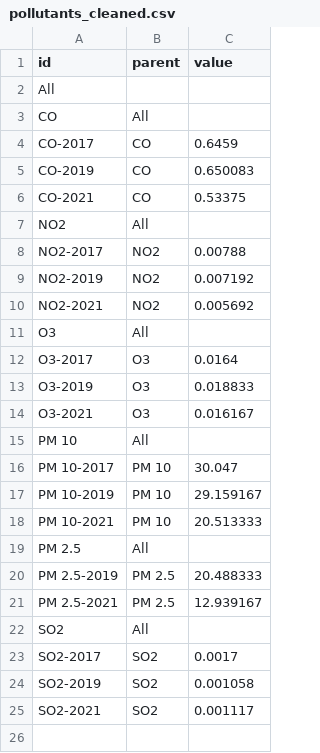
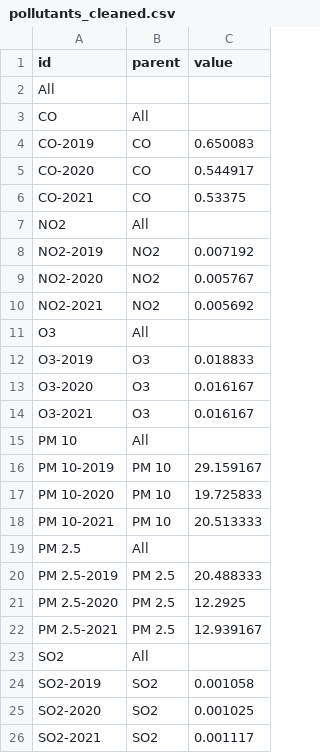
Before and after one commit to Xuannn28/FIT3179-Data-VIsualization-2, a CSV file: data/pollutants_cleaned.csv, drawn as a sheet; removed rows and columns are numbered as before the commit, all else as after; the diff names each change by its address in the sheet, - before the commit and + after, or states it on an @@ line.

Commit message:
upload modified cleaned pollution dataset

```diff
--- a/data/pollutants_cleaned.csv
+++ b/data/pollutants_cleaned.csv
-row 4: CO-2017 | CO | 0.6459
+row 5: CO-2020 | CO | 0.544917
-row 8: NO2-2017 | NO2 | 0.00788
+row 9: NO2-2020 | NO2 | 0.005767
-row 12: O3-2017 | O3 | 0.0164
+row 13: O3-2020 | O3 | 0.016167
-row 16: PM 10-2017 | PM 10 | 30.047
+row 17: PM 10-2020 | PM 10 | 19.725833
+row 21: PM 2.5-2020 | PM 2.5 | 12.2925
-row 23: SO2-2017 | SO2 | 0.0017
+row 25: SO2-2020 | SO2 | 0.001025
```
Also changed, not shown: 4 other files.
